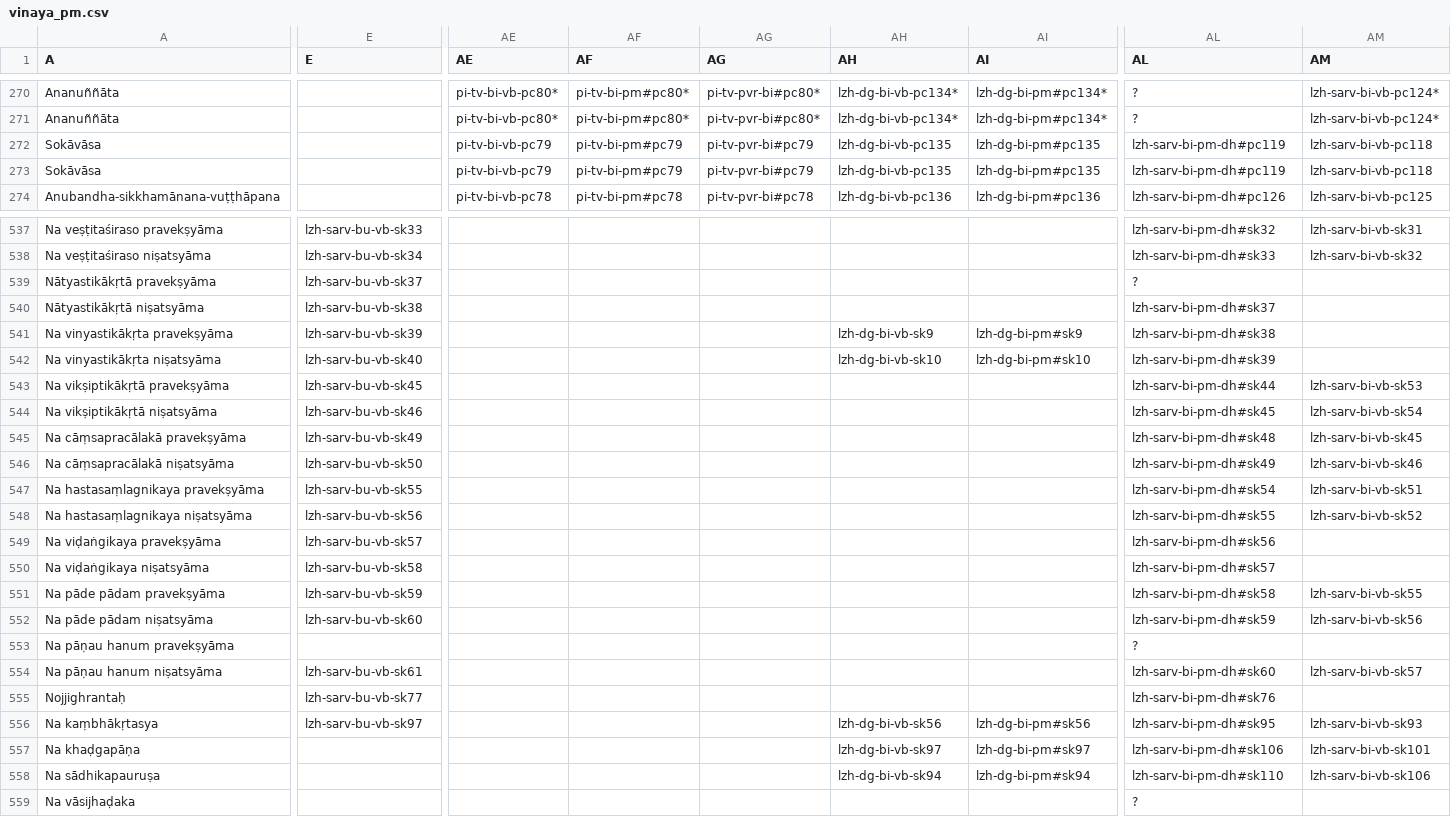
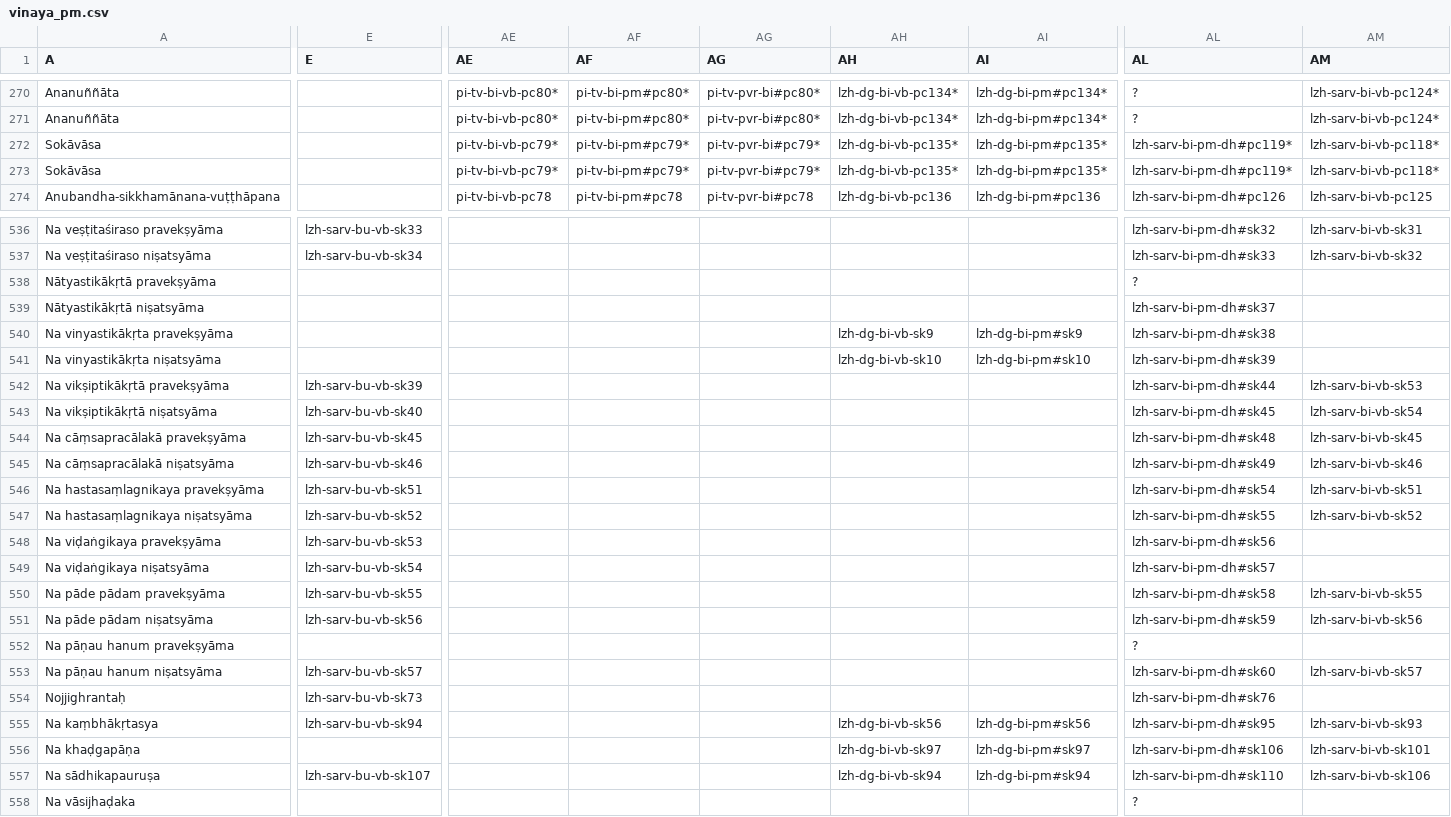
Before and after one commit to suttacentral/legacy-suttacentral-data, a CSV file: table/vinaya_pm.csv, drawn as a sheet; only a part is shown, gaps mark what is left out; addresses are those after the commit; the diff covers the shown part only; the diff names each change by its address in the sheet, - before the commit and + after, or states it on an @@ line.

```diff
--- a/table/vinaya_pm.csv
+++ b/table/vinaya_pm.csv
-AE272:AE273 (AE): pi-tv-bi-vb-pc79
+AE272:AE273 (AE): pi-tv-bi-vb-pc79*
-AF272:AF273 (AF): pi-tv-bi-pm#pc79
+AF272:AF273 (AF): pi-tv-bi-pm#pc79*
-AG272:AG273 (AG): pi-tv-pvr-bi#pc79
+AG272:AG273 (AG): pi-tv-pvr-bi#pc79*
-AH272:AH273 (AH): lzh-dg-bi-vb-pc135
+AH272:AH273 (AH): lzh-dg-bi-vb-pc135*
-AI272:AI273 (AI): lzh-dg-bi-pm#pc135
+AI272:AI273 (AI): lzh-dg-bi-pm#pc135*
-AL272:AL273 (AL): lzh-sarv-bi-pm-dh#pc119
+AL272:AL273 (AL): lzh-sarv-bi-pm-dh#pc119*
-AM272:AM273 (AM): lzh-sarv-bi-vb-pc118
+AM272:AM273 (AM): lzh-sarv-bi-vb-pc118*
-E538 (E): lzh-sarv-bu-vb-sk37
+E538 (E): (empty)
-E539 (E): lzh-sarv-bu-vb-sk38
+E539 (E): (empty)
-E540 (E): lzh-sarv-bu-vb-sk39
+E540 (E): (empty)
-E541 (E): lzh-sarv-bu-vb-sk40
+E541 (E): (empty)
-E542 (E): lzh-sarv-bu-vb-sk45
+E542 (E): lzh-sarv-bu-vb-sk39
-E543 (E): lzh-sarv-bu-vb-sk46
+E543 (E): lzh-sarv-bu-vb-sk40
-E544 (E): lzh-sarv-bu-vb-sk49
+E544 (E): lzh-sarv-bu-vb-sk45
-E545 (E): lzh-sarv-bu-vb-sk50
+E545 (E): lzh-sarv-bu-vb-sk46
-E546 (E): lzh-sarv-bu-vb-sk55
+E546 (E): lzh-sarv-bu-vb-sk51
-E547 (E): lzh-sarv-bu-vb-sk56
+E547 (E): lzh-sarv-bu-vb-sk52
-E548 (E): lzh-sarv-bu-vb-sk57
+E548 (E): lzh-sarv-bu-vb-sk53
-E549 (E): lzh-sarv-bu-vb-sk58
+E549 (E): lzh-sarv-bu-vb-sk54
-E550 (E): lzh-sarv-bu-vb-sk59
+E550 (E): lzh-sarv-bu-vb-sk55
-E551 (E): lzh-sarv-bu-vb-sk60
+E551 (E): lzh-sarv-bu-vb-sk56
-E553 (E): lzh-sarv-bu-vb-sk61
+E553 (E): lzh-sarv-bu-vb-sk57
-E554 (E): lzh-sarv-bu-vb-sk77
+E554 (E): lzh-sarv-bu-vb-sk73
-E555 (E): lzh-sarv-bu-vb-sk97
+E555 (E): lzh-sarv-bu-vb-sk94
-E557 (E): (empty)
+E557 (E): lzh-sarv-bu-vb-sk107
```
Also changed, not shown: 2 added rows, 1 removed row and 112 edited cells elsewhere in this file, 1 other file.
